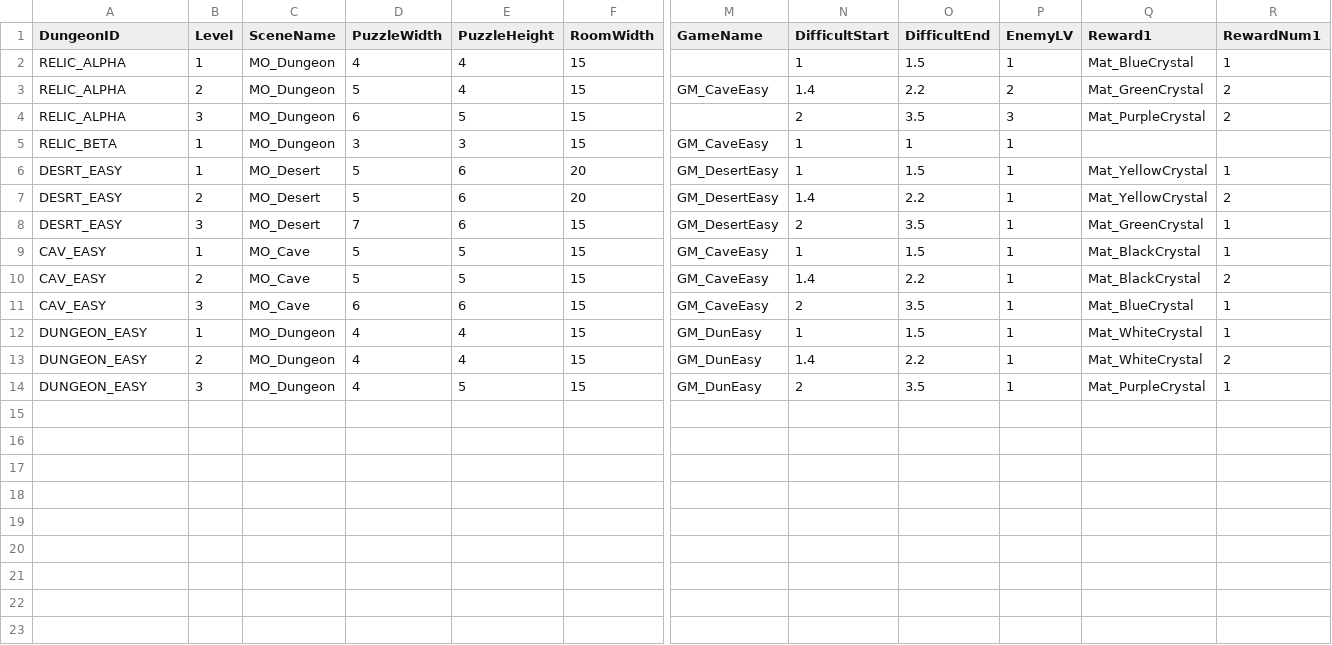
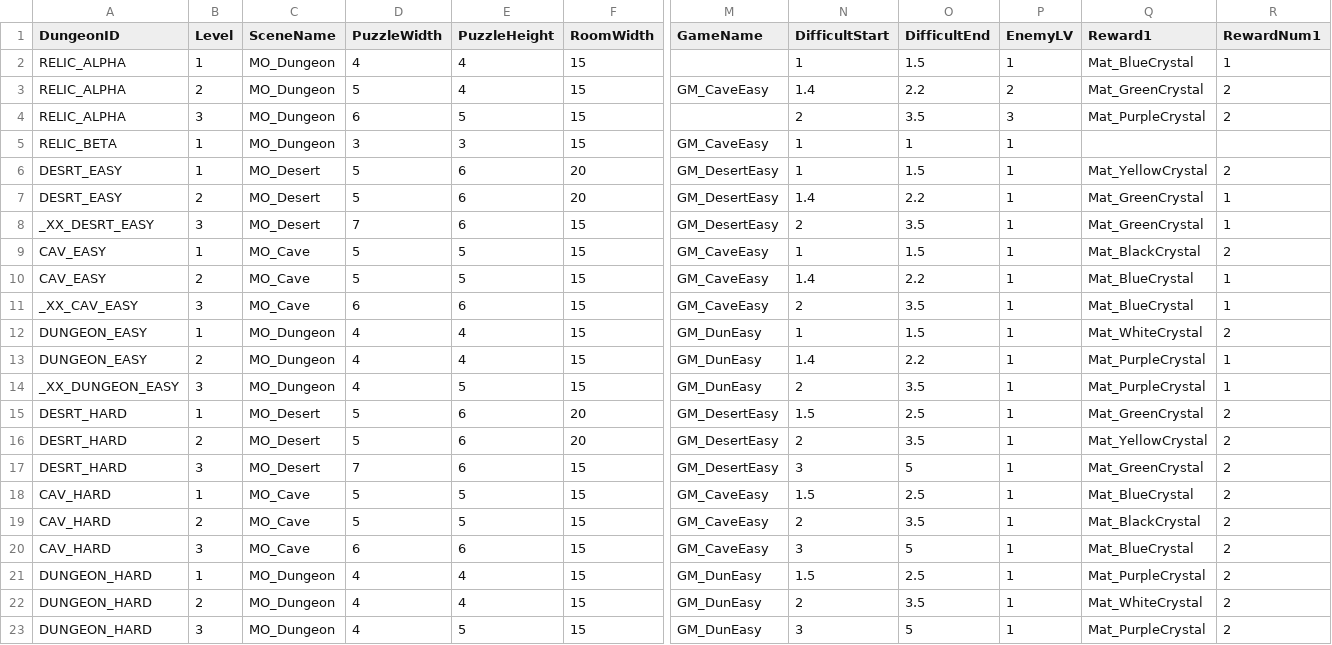
Before and after one commit to momoterry/OneAtayal, a CSV file: Assets/Text/DungeonSetA.csv, drawn as a sheet; only a part is shown, gaps mark what is left out; rows hold the shown columns only; the diff names each change by its address in the sheet, - before the commit and + after, or states it on an @@ line.

Commit message:
加入高階關卡

```diff
--- a/Assets/Text/DungeonSetA.csv
+++ b/Assets/Text/DungeonSetA.csv
-R6 (RewardNum1): 1
+R6 (RewardNum1): 2
-Q7 (Reward1): Mat_YellowCrystal
+Q7 (Reward1): Mat_GreenCrystal
-R7 (RewardNum1): 2
+R7 (RewardNum1): 1
-A8 (DungeonID): DESRT_EASY
+A8 (DungeonID): _XX_DESRT_EASY
-R9 (RewardNum1): 1
+R9 (RewardNum1): 2
-Q10 (Reward1): Mat_BlackCrystal
+Q10 (Reward1): Mat_BlueCrystal
-R10 (RewardNum1): 2
+R10 (RewardNum1): 1
-A11 (DungeonID): CAV_EASY
+A11 (DungeonID): _XX_CAV_EASY
-R12 (RewardNum1): 1
+R12 (RewardNum1): 2
-Q13 (Reward1): Mat_WhiteCrystal
+Q13 (Reward1): Mat_PurpleCrystal
-R13 (RewardNum1): 2
+R13 (RewardNum1): 1
-A14 (DungeonID): DUNGEON_EASY
+A14 (DungeonID): _XX_DUNGEON_EASY
+row 15: DESRT_HARD | 1 | MO_Desert | 5 | 6 | 20 | GM_DesertEasy | 1.5 | 2.5 | 1 | Mat_GreenCrystal | 2
+row 16: DESRT_HARD | 2 | MO_Desert | 5 | 6 | 20 | GM_DesertEasy | 2 | 3.5 | 1 | Mat_YellowCrystal | 2
+row 17: DESRT_HARD | 3 | MO_Desert | 7 | 6 | 15 | GM_DesertEasy | 3 | 5 | 1 | Mat_GreenCrystal | 2
+row 18: CAV_HARD | 1 | MO_Cave | 5 | 5 | 15 | GM_CaveEasy | 1.5 | 2.5 | 1 | Mat_BlueCrystal | 2
+row 19: CAV_HARD | 2 | MO_Cave | 5 | 5 | 15 | GM_CaveEasy | 2 | 3.5 | 1 | Mat_BlackCrystal | 2
+row 20: CAV_HARD | 3 | MO_Cave | 6 | 6 | 15 | GM_CaveEasy | 3 | 5 | 1 | Mat_BlueCrystal | 2
+row 21: DUNGEON_HARD | 1 | MO_Dungeon | 4 | 4 | 15 | GM_DunEasy | 1.5 | 2.5 | 1 | Mat_PurpleCrystal | 2
+row 22: DUNGEON_HARD | 2 | MO_Dungeon | 4 | 4 | 15 | GM_DunEasy | 2 | 3.5 | 1 | Mat_WhiteCrystal | 2
+row 23: DUNGEON_HARD | 3 | MO_Dungeon | 4 | 5 | 15 | GM_DunEasy | 3 | 5 | 1 | Mat_PurpleCrystal | 2
```
